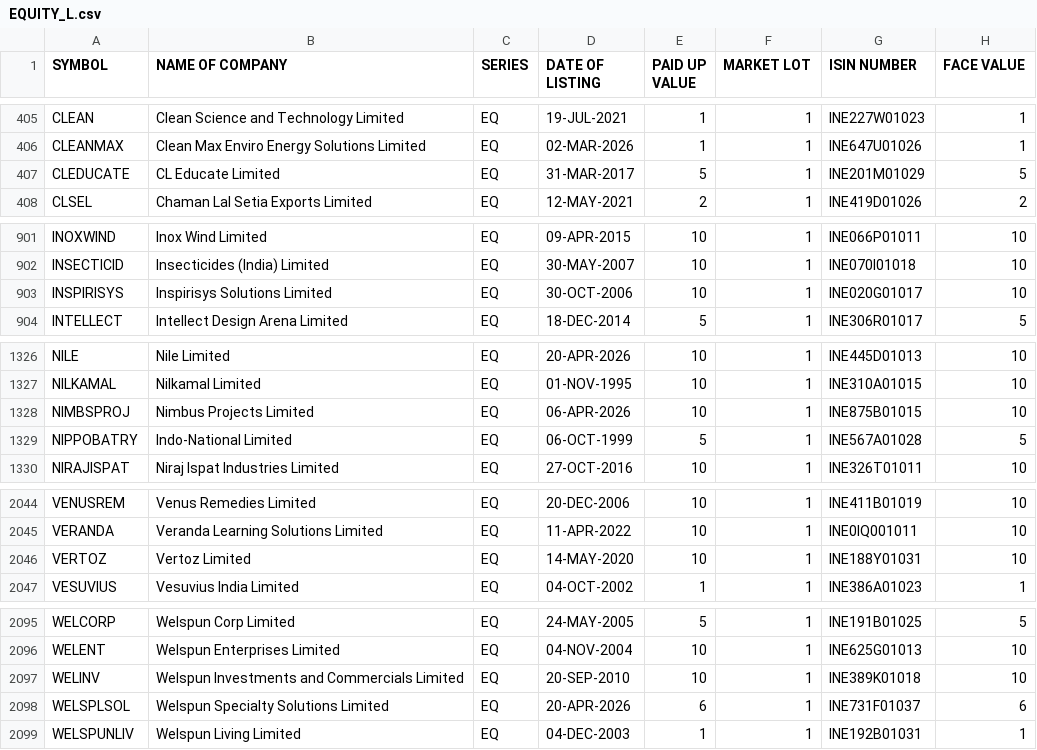
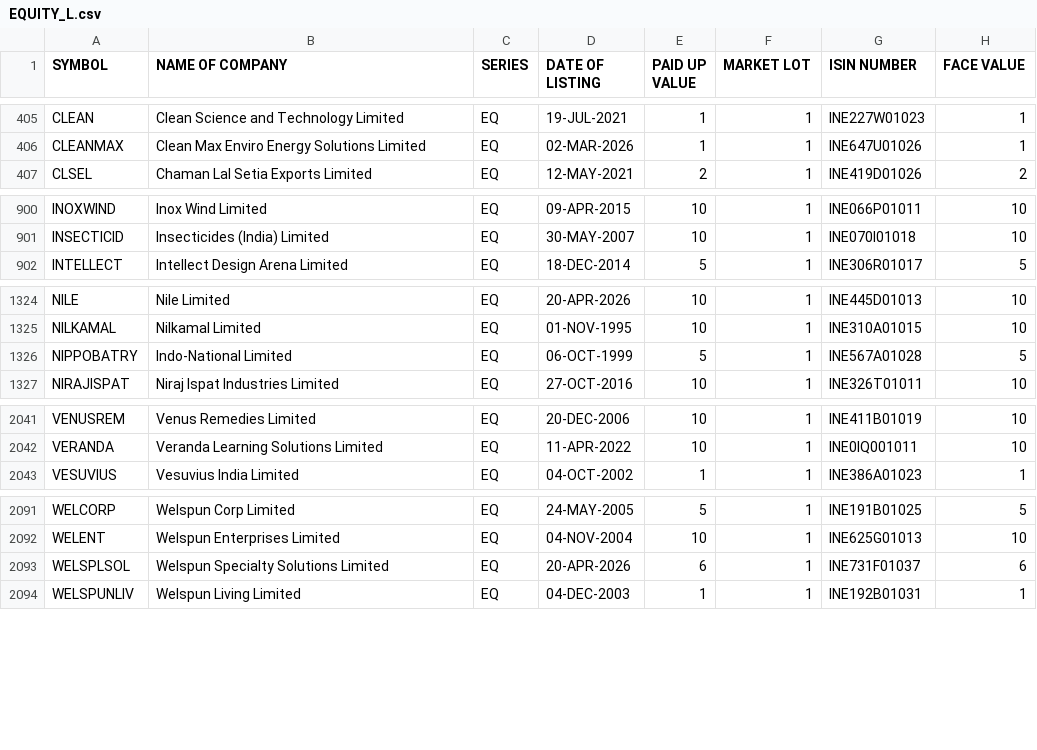
Before and after one commit to prayan2702/Streamlit_Momn_v13_Cached_DB, a CSV file: EQUITY_L.csv, drawn as a sheet; only a part is shown, gaps mark what is left out; the diff covers the shown part only.

```diff
--- a/EQUITY_L.csv
+++ b/EQUITY_L.csv
@@ -406,3 +406,2 @@ CLEAN,Clean Science and Technology Limited,EQ,19-JUL-2021,1,1,INE227W01023,1
 CLEANMAX,Clean Max Enviro Energy Solutions Limited,EQ,02-MAR-2026,1,1,INE647U01026,1
-CLEDUCATE,CL Educate Limited,EQ,31-MAR-2017,5,1,INE201M01029,5
 CLSEL,Chaman Lal Setia Exports Limited,EQ,12-MAY-2021,2,1,INE419D01026,2
@@ -902,3 +901,2 @@ INOXWIND,Inox Wind Limited,EQ,09-APR-2015,10,1,INE066P01011,10
 INSECTICID,Insecticides (India) Limited,EQ,30-MAY-2007,10,1,INE070I01018,10
-INSPIRISYS,Inspirisys Solutions Limited,EQ,30-OCT-2006,10,1,INE020G01017,10
 INTELLECT,Intellect Design Arena Limited,EQ,18-DEC-2014,5,1,INE306R01017,5
@@ -1327,3 +1325,2 @@ NILE,Nile Limited,EQ,20-APR-2026,10,1,INE445D01013,10
 NILKAMAL,Nilkamal Limited,EQ,01-NOV-1995,10,1,INE310A01015,10
-NIMBSPROJ,Nimbus Projects Limited,EQ,06-APR-2026,10,1,INE875B01015,10
 NIPPOBATRY,Indo-National Limited,EQ,06-OCT-1999,5,1,INE567A01028,5
@@ -2045,3 +2042,2 @@ VENUSREM,Venus Remedies Limited,EQ,20-DEC-2006,10,1,INE411B01019,10
 VERANDA,Veranda Learning Solutions Limited,EQ,11-APR-2022,10,1,INE0IQ001011,10
-VERTOZ,Vertoz Limited,EQ,14-MAY-2020,10,1,INE188Y01031,10
 VESUVIUS,Vesuvius India Limited,EQ,04-OCT-2002,1,1,INE386A01023,1
@@ -2096,3 +2092,2 @@ WELCORP,Welspun Corp Limited,EQ,24-MAY-2005,5,1,INE191B01025,5
 WELENT,Welspun Enterprises Limited,EQ,04-NOV-2004,10,1,INE625G01013,10
-WELINV,Welspun Investments and Commercials Limited,EQ,20-SEP-2010,10,1,INE389K01018,10
 WELSPLSOL,Welspun Specialty Solutions Limited,EQ,20-APR-2026,6,1,INE731F01037,6
```
Also changed, not shown: 3 edited cells elsewhere in this file.
